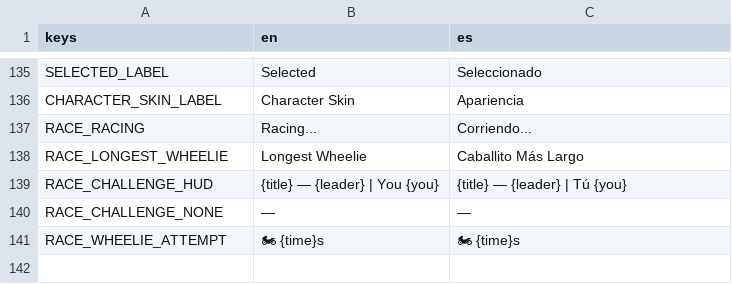
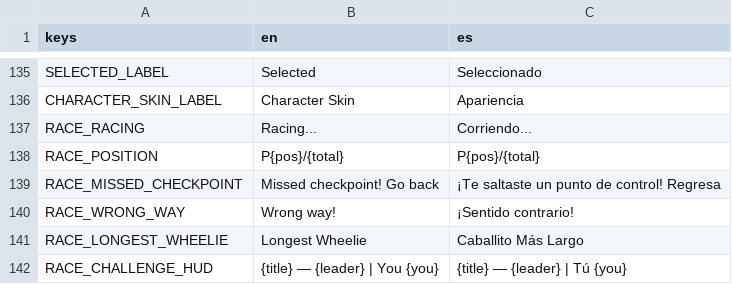
Before and after one commit to ssebs/DankNooner, a CSV file: v2/localization/localization.csv, drawn as a sheet; only a part is shown, gaps mark what is left out; the shorter side is filled out with more unchanged rows; the diff names each change by its address in the sheet, - before the commit and + after, or states it on an @@ line.

Commit message:
Tell user they missed checkpoint during race / going wrong way

```diff
--- a/v2/localization/localization.csv
+++ b/v2/localization/localization.csv
+row 138: RACE_POSITION | P{pos}/{total} | P{pos}/{total}
+row 139: RACE_MISSED_CHECKPOINT | Missed checkpoint! Go back | ¡Te saltaste un punto de control! Regresa
+row 140: RACE_WRONG_WAY | Wrong way! | ¡Sentido contrario!
```
Also changed, not shown: 9 other files.
